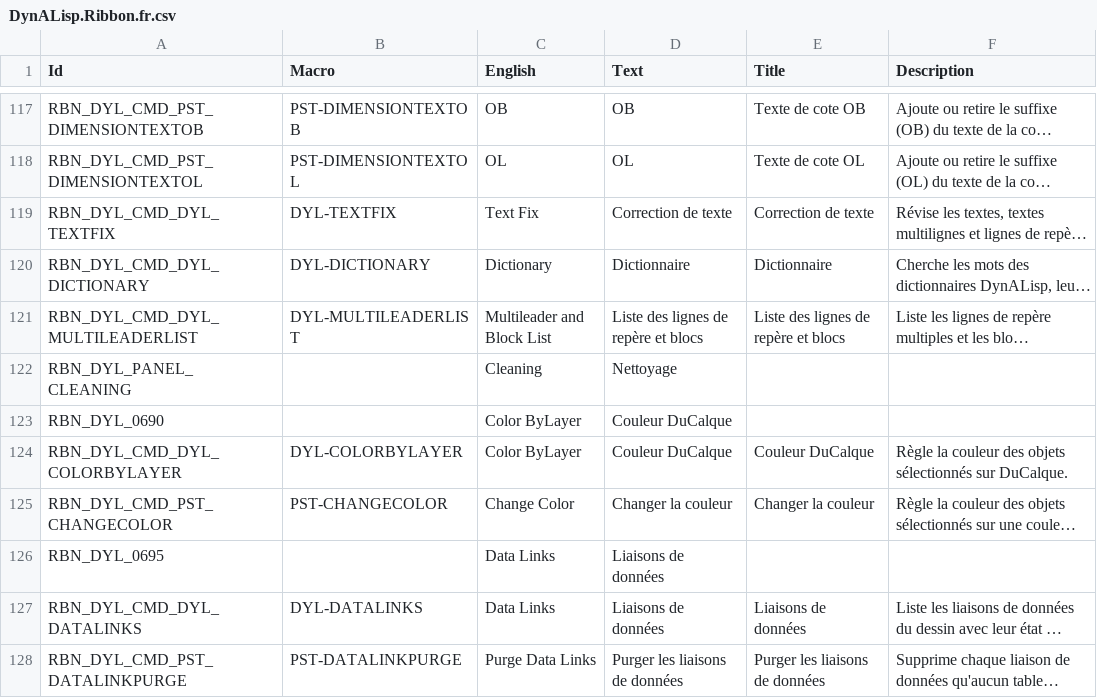
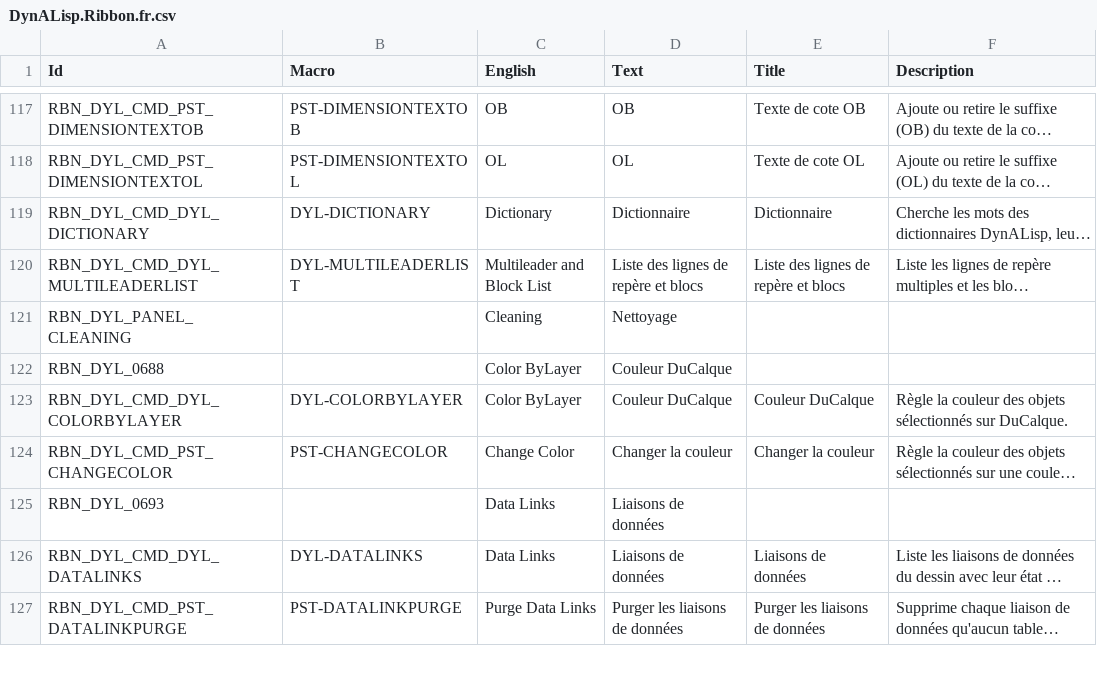
Before and after one commit to samagior/DynALisp.bundle, a CSV file: Contents/Resources/DynALisp.Ribbon.fr.csv, drawn as a sheet; only a part is shown, gaps mark what is left out; long unchanged cells end in …; addresses are those after the commit; the diff covers the shown part only; the diff names each change by its address in the sheet, - before the commit and + after, or states it on an @@ line.

```diff
--- a/Contents/Resources/DynALisp.Ribbon.fr.csv
+++ b/Contents/Resources/DynALisp.Ribbon.fr.csv
@@ row 119 moved to row 185: RBN_DYL_CMD_DYL_TEXTFIX @@
-A122 (Id): RBN_DYL_0690
+A122 (Id): RBN_DYL_0688
-A125 (Id): RBN_DYL_0695
+A125 (Id): RBN_DYL_0693
```
Also changed, not shown: 1 added row and 8 edited cells elsewhere in this file, 5 other files.
